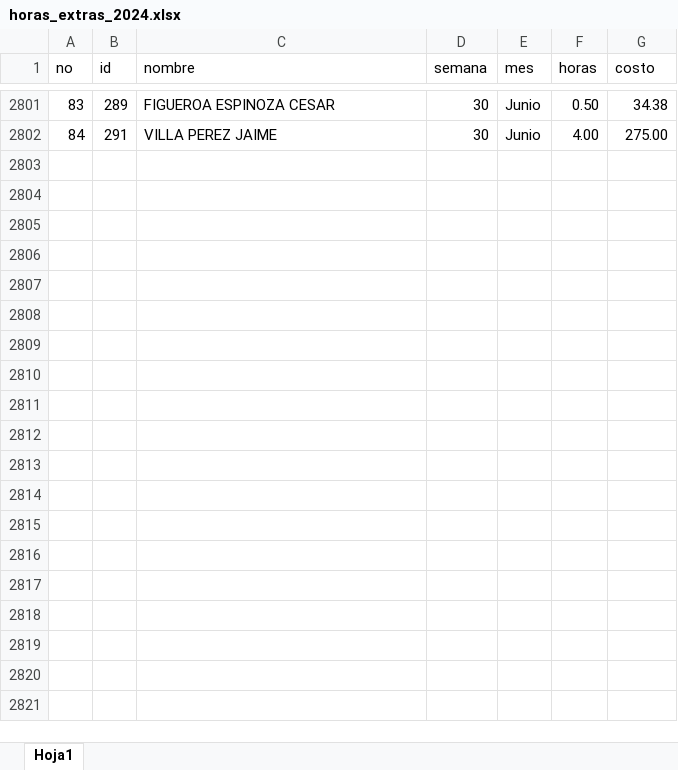
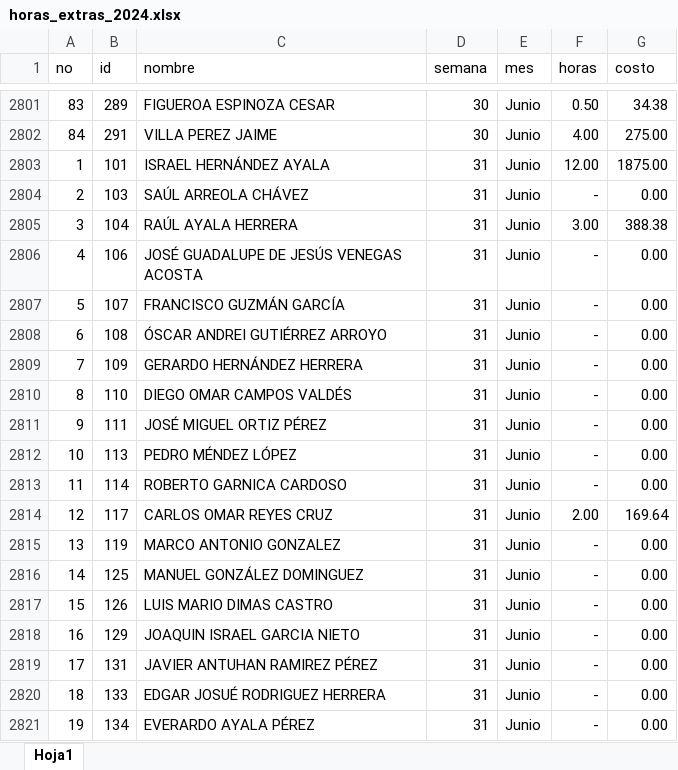
Before and after one commit to FerUlaje/Pruebas-Boton, an Excel workbook: datasets/horas_extras_2024.xlsx, sheet Hoja1, drawn as a sheet; only a part is shown, gaps mark what is left out; values as stored, in another font and other column widths than the file's, no borders; table styles not drawn; the diff covers the shown part only; the diff names each change by its address in the sheet, - before the commit and + after, or states it on an @@ line.

```diff
--- a/datasets/horas_extras_2024.xlsx (sheet Hoja1)
+++ b/datasets/horas_extras_2024.xlsx (sheet Hoja1)
+row 2803: 1 | 101 | ISRAEL HERNÁNDEZ AYALA | 31 | Junio | 12.00 | 1875.00
+row 2804: 2 | 103 | SAÚL ARREOLA CHÁVEZ | 31 | Junio | - | 0.00
+row 2805: 3 | 104 | RAÚL AYALA HERRERA | 31 | Junio | 3.00 | 388.38
+row 2806: 4 | 106 | JOSÉ GUADALUPE DE JESÚS VENEGAS ACOSTA | 31 | Junio | - | 0.00
+row 2807: 5 | 107 | FRANCISCO GUZMÁN GARCÍA | 31 | Junio | - | 0.00
+row 2808: 6 | 108 | ÓSCAR ANDREI GUTIÉRREZ ARROYO | 31 | Junio | - | 0.00
+row 2809: 7 | 109 | GERARDO HERNÁNDEZ HERRERA | 31 | Junio | - | 0.00
+row 2810: 8 | 110 | DIEGO OMAR CAMPOS VALDÉS | 31 | Junio | - | 0.00
+row 2811: 9 | 111 | JOSÉ MIGUEL ORTIZ PÉREZ | 31 | Junio | - | 0.00
+row 2812: 10 | 113 | PEDRO MÉNDEZ LÓPEZ | 31 | Junio | - | 0.00
+row 2813: 11 | 114 | ROBERTO GARNICA CARDOSO | 31 | Junio | - | 0.00
+row 2814: 12 | 117 | CARLOS OMAR REYES CRUZ | 31 | Junio | 2.00 | 169.64
+row 2815: 13 | 119 | MARCO ANTONIO GONZALEZ | 31 | Junio | - | 0.00
+row 2816: 14 | 125 | MANUEL GONZÁLEZ DOMINGUEZ | 31 | Junio | - | 0.00
+row 2817: 15 | 126 | LUIS MARIO DIMAS CASTRO | 31 | Junio | - | 0.00
+row 2818: 16 | 129 | JOAQUIN ISRAEL GARCIA NIETO | 31 | Junio | - | 0.00
+row 2819: 17 | 131 | JAVIER ANTUHAN RAMIREZ PÉREZ | 31 | Junio | - | 0.00
+row 2820: 18 | 133 | EDGAR JOSUÉ RODRIGUEZ HERRERA | 31 | Junio | - | 0.00
+row 2821: 19 | 134 | EVERARDO AYALA PÉREZ | 31 | Junio | - | 0.00
```
Also changed, not shown: 145 added rows elsewhere in this sheet, datasets/produccion.xlsx.
